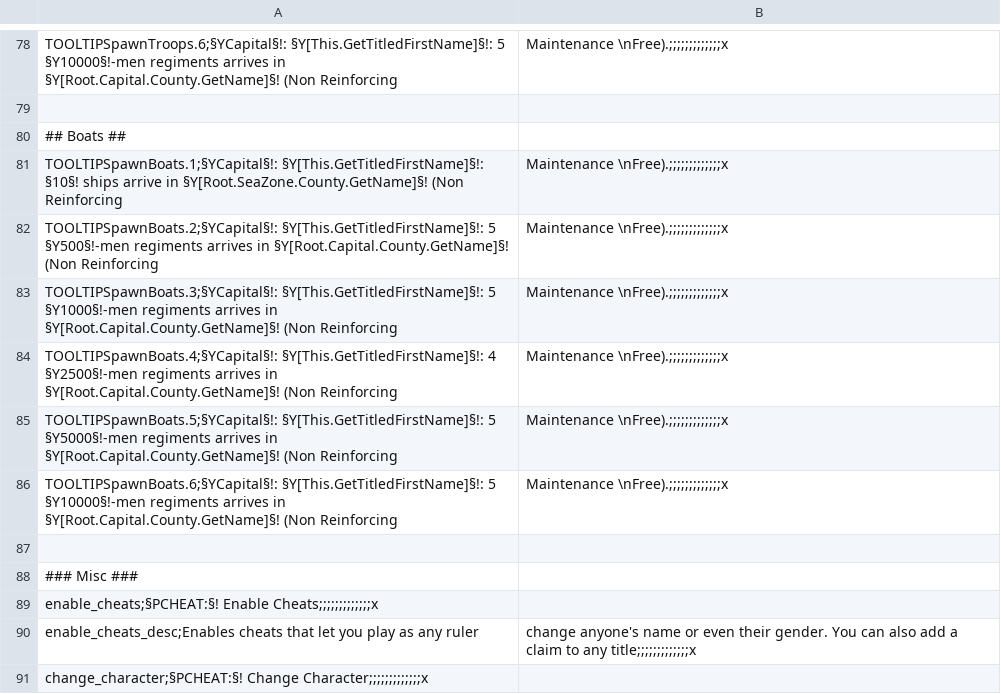
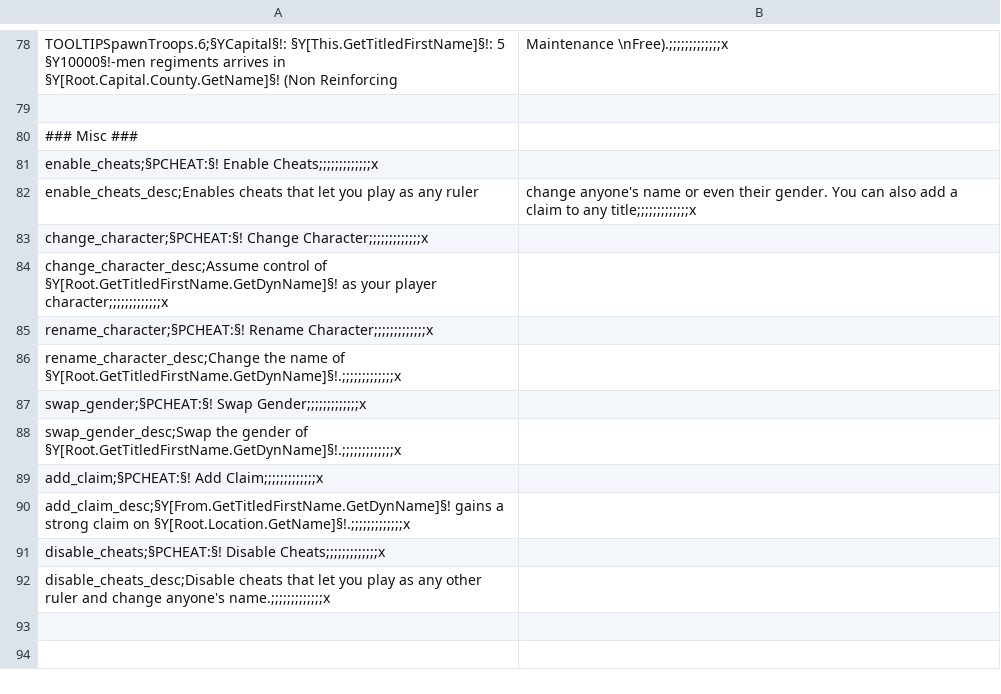
Before and after one commit to Markoluik/Ck2-Modding, a CSV file: UI Enhancements/localisation/UI_Cheats.csv, drawn as a sheet; only a part is shown, gaps mark what is left out; the shorter side is filled out with more unchanged rows; the diff names each change by its address in the sheet, - before the commit and + after, or states it on an @@ line.

Commit message:
Fix Spawn Boats

```diff
--- a/UI Enhancements/localisation/UI_Cheats.csv
+++ b/UI Enhancements/localisation/UI_Cheats.csv
-row 80: ## Boats ##
-row 81: TOOLTIPSpawnBoats.1;§YCapital§!: §Y[This.GetTitledFirstName]§!: §10§! ships arrive in §Y[Root.SeaZone.County.GetName]§! (Non Reinforcing | Maintenance \nFree).;;;;;;;;;;;;;x
-row 82: TOOLTIPSpawnBoats.2;§YCapital§!: §Y[This.GetTitledFirstName]§!: 5 §Y500§!-men regiments arrives in §Y[Root.Capital.County.GetName]§! (Non Reinforcing | Maintenance \nFree).;;;;;;;;;;;;;x
-row 83: TOOLTIPSpawnBoats.3;§YCapital§!: §Y[This.GetTitledFirstName]§!: 5 §Y1000§!-men regiments arrives in §Y[Root.Capital.County.GetName]§! (Non Reinforcing | Maintenance \nFree).;;;;;;;;;;;;;x
-row 84: TOOLTIPSpawnBoats.4;§YCapital§!: §Y[This.GetTitledFirstName]§!: 4 §Y2500§!-men regiments arrives in §Y[Root.Capital.County.GetName]§! (Non Reinforcing | Maintenance \nFree).;;;;;;;;;;;;;x
-row 85: TOOLTIPSpawnBoats.5;§YCapital§!: §Y[This.GetTitledFirstName]§!: 5 §Y5000§!-men regiments arrives in §Y[Root.Capital.County.GetName]§! (Non Reinforcing | Maintenance \nFree).;;;;;;;;;;;;;x
-row 86: TOOLTIPSpawnBoats.6;§YCapital§!: §Y[This.GetTitledFirstName]§!: 5 §Y10000§!-men regiments arrives in §Y[Root.Capital.County.GetName]§! (Non Reinforcing | Maintenance \nFree).;;;;;;;;;;;;;x
-row 87: (empty)
```
Also changed, not shown: 1 other file.
